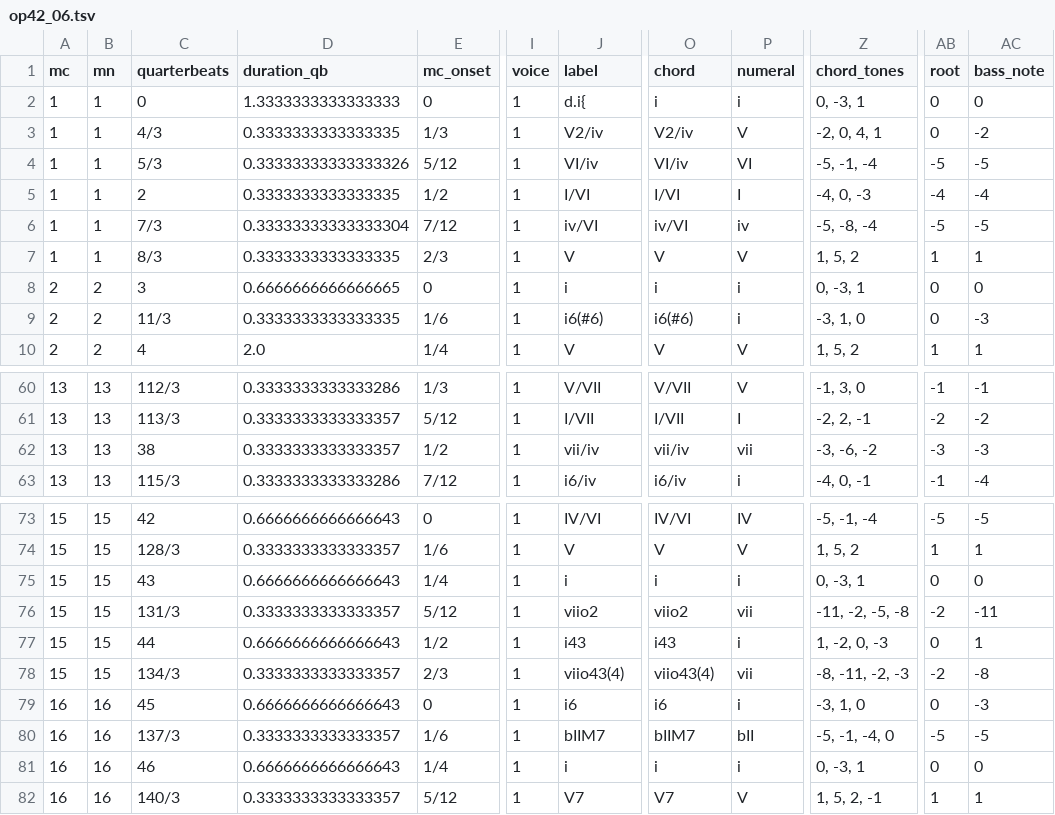
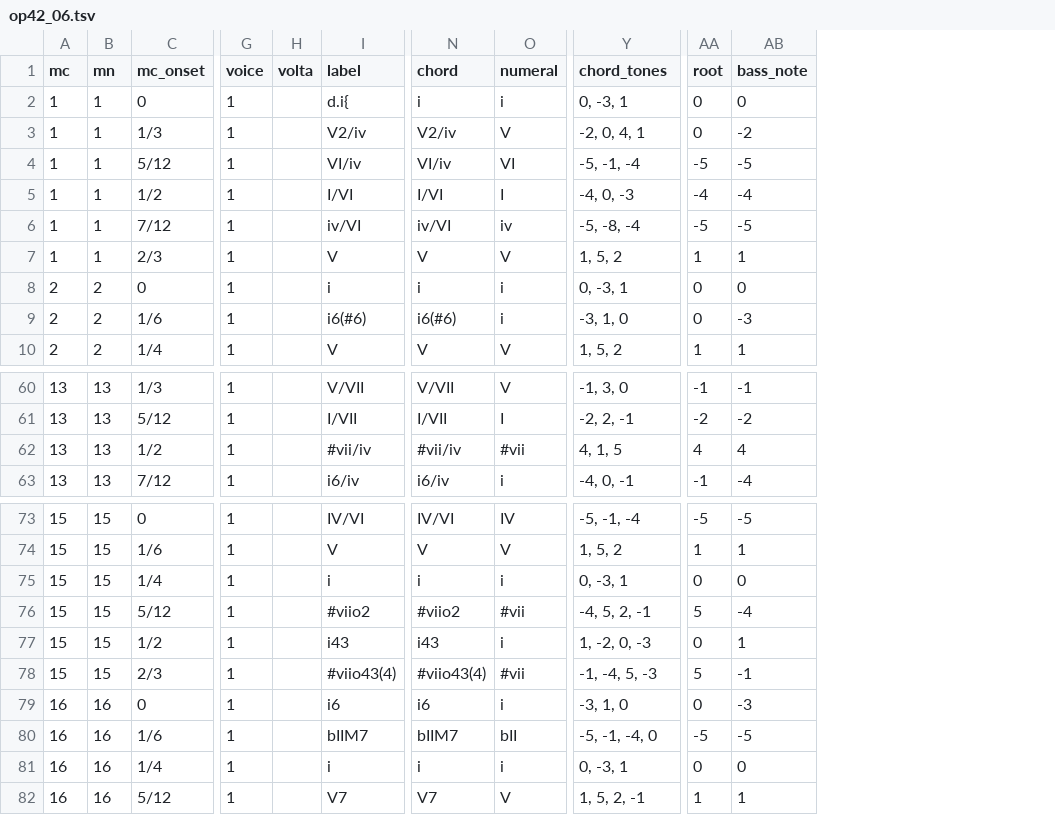
Before and after one commit to DCMLab/rachmaninoff_piano, a TSV file: harmonies/op42_06.tsv, drawn as a sheet; only a part is shown, gaps mark what is left out; removed rows and columns are numbered as before the commit, all else as after; the diff names each change by its address in the sheet, - before the commit and + after, or states it on an @@ line.

```diff
--- a/harmonies/op42_06.tsv
+++ b/harmonies/op42_06.tsv
-column C (quarterbeats), rows 2-10: 0 | 4/3 | 5/3 | 2 | 7/3 | 8/3 | 3 | 11/3 | 4; rows 60-63: 112/3 | 113/3 | 38 | 115/3; rows 73-82: 42 | 128/3 | 43 | 131/3 | 44 | 134/3 | 45 | 137/3 | 46 | 140/3
-column D (duration_qb), rows 2-10: 1.3333333333333333 | 0.3333333333333335 | 0.33333333333333326 | 0.3333333333333335 | 0.33333333333333304 | 0.3333333333333335 | 0.6666666666666665 | 0.3333333333333335 | 2.0; rows 60-63: 0.3333333333333286 | 0.3333333333333357 | 0.3333333333333357 | 0.3333333333333286; rows 73-82: 0.6666666666666643 | 0.3333333333333357 | 0.6666666666666643 | 0.3333333333333357 | 0.6666666666666643 | 0.3333333333333357 | 0.6666666666666643 | 0.3333333333333357 | 0.6666666666666643 | 0.3333333333333357
+column H (volta), empty
-I62 (label): vii/iv
+I62 (label): #vii/iv
-N62 (chord): vii/iv
+N62 (chord): #vii/iv
-O62 (numeral): vii
+O62 (numeral): #vii
-Y62 (chord_tones): -3, -6, -2
+Y62 (chord_tones): 4, 1, 5
-AA62 (root): -3
+AA62 (root): 4
-AB62 (bass_note): -3
+AB62 (bass_note): 4
-I76 (label): viio2
+I76 (label): #viio2
-N76 (chord): viio2
+N76 (chord): #viio2
-O76 (numeral): vii
+O76 (numeral): #vii
-Y76 (chord_tones): -11, -2, -5, -8
+Y76 (chord_tones): -4, 5, 2, -1
-AA76 (root): -2
+AA76 (root): 5
-AB76 (bass_note): -11
+AB76 (bass_note): -4
-I78 (label): viio43(4)
+I78 (label): #viio43(4)
-N78 (chord): viio43(4)
+N78 (chord): #viio43(4)
-O78 (numeral): vii
+O78 (numeral): #vii
-Y78 (chord_tones): -8, -11, -2, -3
+Y78 (chord_tones): -1, -4, 5, -3
-AA78 (root): -2
+AA78 (root): 5
-AB78 (bass_note): -8
+AB78 (bass_note): -1
```
Also changed, not shown: measures/op42_06.tsv, metadata.tsv, 2 other files.
